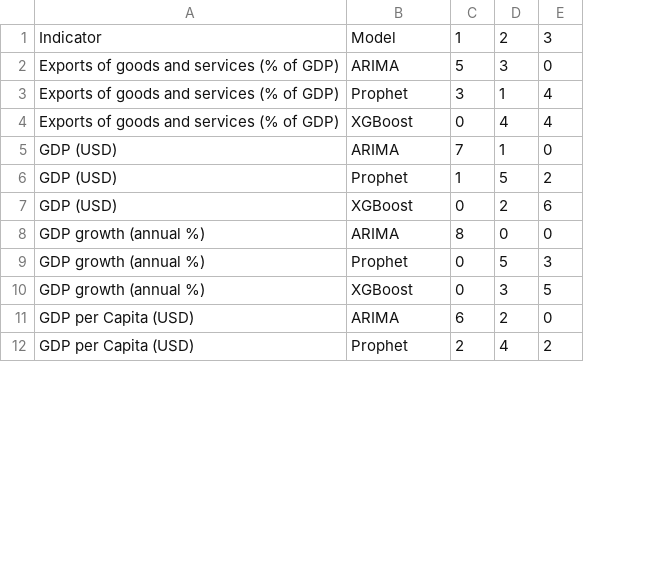
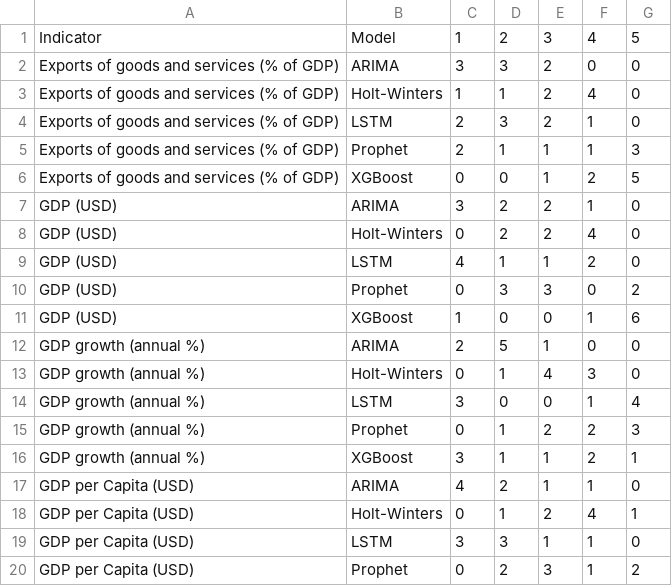
Before and after one commit to sorujko/Diplomovka_time_series, a CSV file: model_rankings_by_indicator_with_models.csv, drawn as a sheet; only a part is shown; addresses are those after the commit; the diff covers the shown part only; the diff names each change by its address in the sheet, - before the commit and + after, or states it on an @@ line.

Commit message:
nove modely v models notebooku

```diff
--- a/model_rankings_by_indicator_with_models.csv
+++ b/model_rankings_by_indicator_with_models.csv
+column E, rows 1-2: 3 | 2; rows 5-6: 1 | 1; rows 9-12: 1 | 3 | 0 | 1; rows 15-17: 2 | 1 | 1; row 20: 3
+column F, rows 1-2: 4 | 0; rows 5-6: 1 | 2; rows 9-12: 2 | 0 | 1 | 0; rows 15-17: 2 | 2 | 1; row 20: 1
-G1: 3
+G1: 5
-C2: 5
+C2: 3
+row 3: Exports of goods and services (% of GDP) | Holt-Winters | 1 | 1 | 2 | 4 | 0
+row 4: Exports of goods and services (% of GDP) | LSTM | 2 | 3 | 2 | 1 | 0
-C5: 3
+C5: 2
-G5: 4
+G5: 3
-D6: 4
+D6: 0
-G6: 4
+G6: 5
+row 7: GDP (USD) | ARIMA | 3 | 2 | 2 | 1 | 0
+row 8: GDP (USD) | Holt-Winters | 0 | 2 | 2 | 4 | 0
-B9: ARIMA
+B9: LSTM
-C9: 7
+C9: 4
-C10: 1
+C10: 0
-D10: 5
+D10: 3
-C11: 0
+C11: 1
-D11: 2
+D11: 0
-C12: 8
+C12: 2
-D12: 0
+D12: 5
+row 13: GDP growth (annual %) | Holt-Winters | 0 | 1 | 4 | 3 | 0
+row 14: GDP growth (annual %) | LSTM | 3 | 0 | 0 | 1 | 4
-D15: 5
+D15: 1
-C16: 0
+C16: 3
-D16: 3
+D16: 1
-G16: 5
+G16: 1
-C17: 6
+C17: 4
+row 18: GDP per Capita (USD) | Holt-Winters | 0 | 1 | 2 | 4 | 1
+row 19: GDP per Capita (USD) | LSTM | 3 | 3 | 1 | 1 | 0
-C20: 2
+C20: 0
-D20: 4
+D20: 2
```
Also changed, not shown: 6 added rows and 22 edited cells elsewhere in this file, model_rankings_by_country_with_models.csv, 25 other files.
